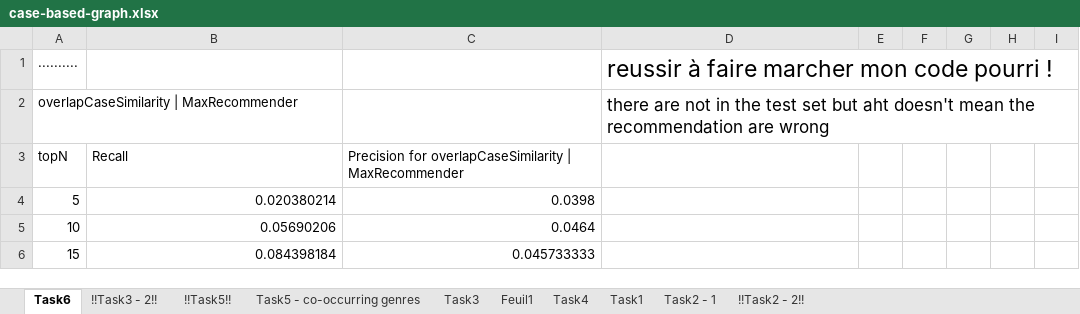
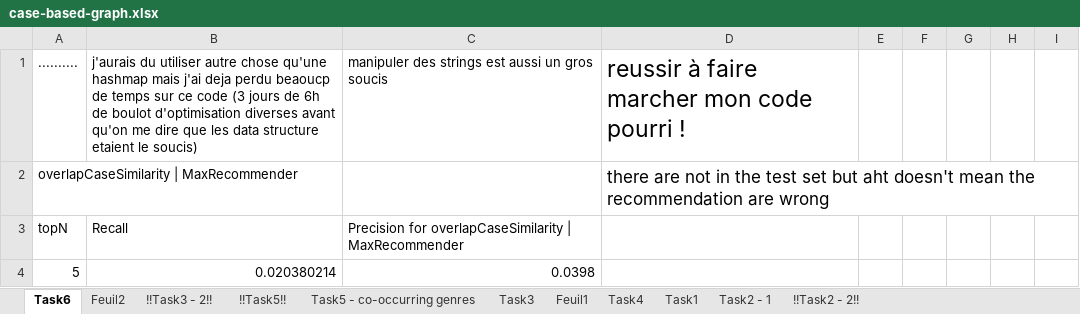
Before and after one commit to remipichon/recommender_system, an Excel workbook: case-based/readme/case-based-graph.xlsx, sheet Task6, drawn as a sheet; only a part is shown; the shorter side is filled out with more unchanged rows; values as stored, in another font and other column widths than the file's, no borders; charts and pictures not drawn; the diff covers the shown part only; the diff names each change by its address in the sheet, - before the commit and + after, or states it on an @@ line.

```diff
--- a/case-based/readme/case-based-graph.xlsx (sheet Task6)
+++ b/case-based/readme/case-based-graph.xlsx (sheet Task6)
+sheet tab: Feuil2
-B1: (empty)
+B1: j'aurais du utiliser autre chose qu'une hashmap mais j'ai deja perdu beaoucp de temps sur ce code (3 jours de 6h de boulot d'optimisation diverses avant qu'on me dire que les data structure etaient le soucis)
-C1: (empty)
+C1: manipuler des strings est aussi un gros soucis
```
Also changed, not shown: 24 added rows, 24 removed rows, 2 moved rows and 21 edited cells elsewhere in this sheet, sheet !!Task5!!, charts or pictures.
